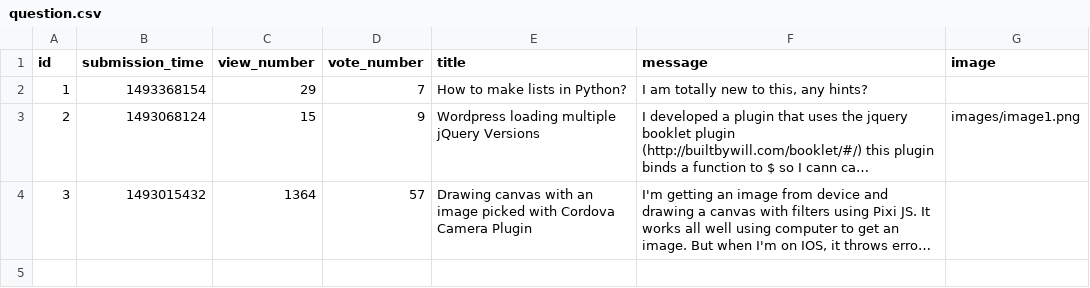
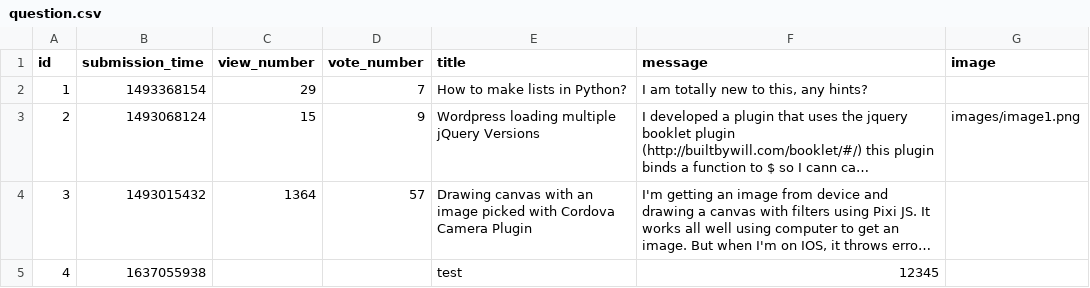
Before and after one commit to kovesdieszter/Ask-mate, a CSV file: sample_data/question.csv, drawn as a sheet; long unchanged cells end in …; the diff names each change by its address in the sheet, - before the commit and + after, or states it on an @@ line.

Commit message:
Add question

```diff
--- a/sample_data/question.csv
+++ b/sample_data/question.csv
+row 5: 4 | 1637055938 |  |  | test | 12345
```
Also changed, not shown: 4 other files.
